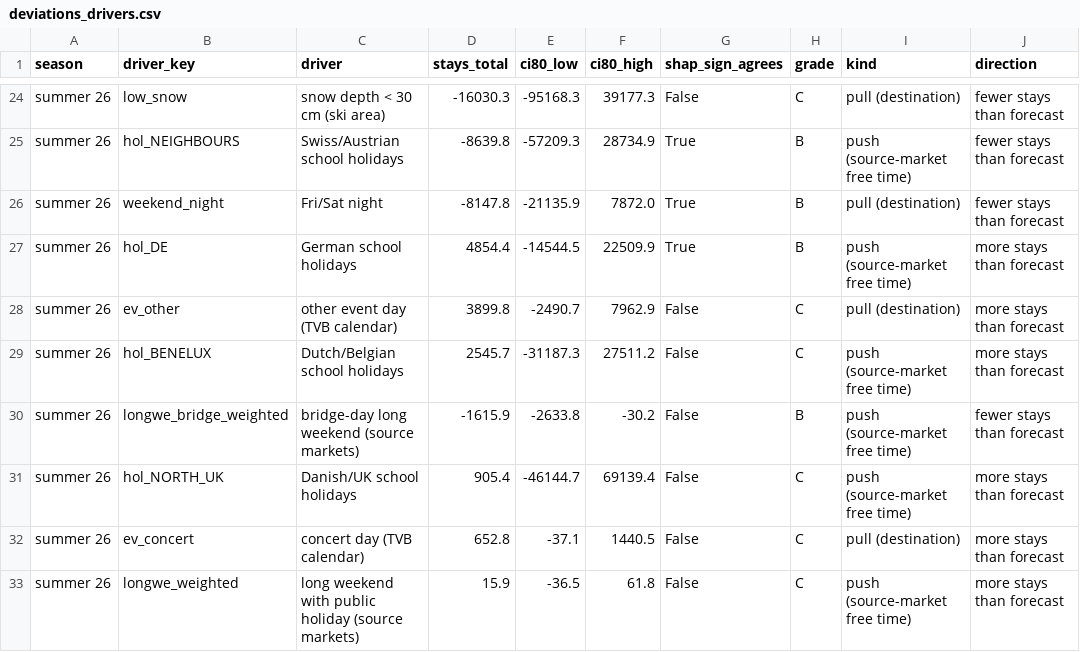
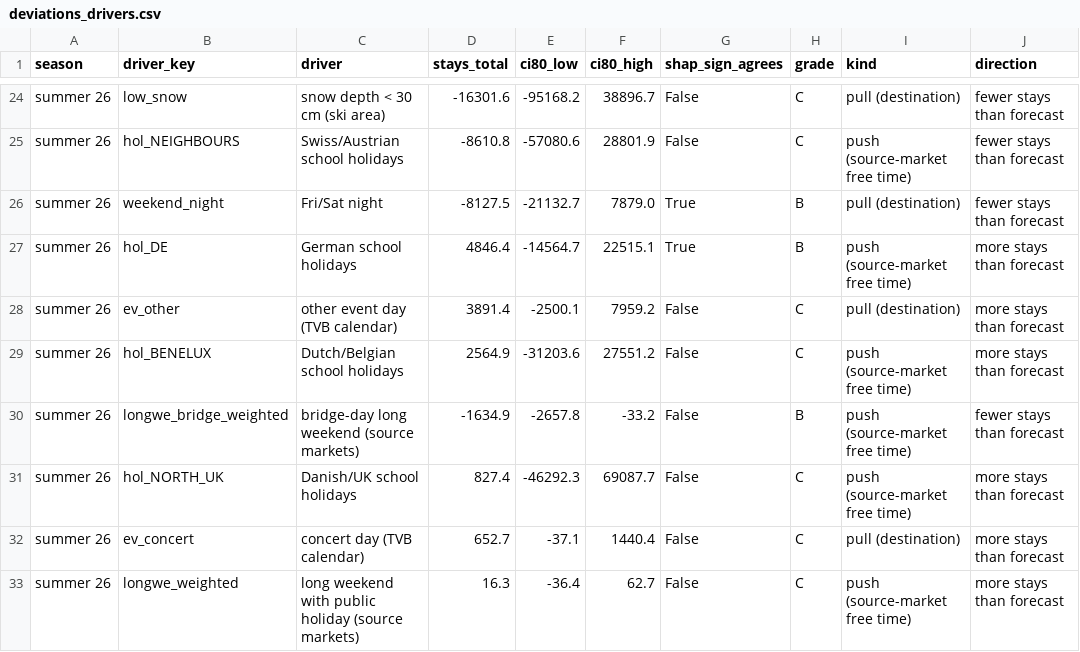
Before and after one commit to NicoPlattner/tourism-technology-2026, a CSV file: results/c04/deviations_drivers.csv, drawn as a sheet; only a part is shown, gaps mark what is left out; the diff covers the shown part only; the diff names each change by its address in the sheet, - before the commit and + after, or states it on an @@ line.

```diff
--- a/results/c04/deviations_drivers.csv
+++ b/results/c04/deviations_drivers.csv
-D24 (stays_total): -16030.3
+D24 (stays_total): -16301.6
-E24 (ci80_low): -95168.3
+E24 (ci80_low): -95168.2
-F24 (ci80_high): 39177.3
+F24 (ci80_high): 38896.7
-D25 (stays_total): -8639.8
+D25 (stays_total): -8610.8
-E25 (ci80_low): -57209.3
+E25 (ci80_low): -57080.6
-F25 (ci80_high): 28734.9
+F25 (ci80_high): 28801.9
-G25 (shap_sign_agrees): True
+G25 (shap_sign_agrees): False
-H25 (grade): B
+H25 (grade): C
-D26 (stays_total): -8147.8
+D26 (stays_total): -8127.5
-E26 (ci80_low): -21135.9
+E26 (ci80_low): -21132.7
-F26 (ci80_high): 7872.0
+F26 (ci80_high): 7879.0
-D27 (stays_total): 4854.4
+D27 (stays_total): 4846.4
-E27 (ci80_low): -14544.5
+E27 (ci80_low): -14564.7
-F27 (ci80_high): 22509.9
+F27 (ci80_high): 22515.1
-D28 (stays_total): 3899.8
+D28 (stays_total): 3891.4
-E28 (ci80_low): -2490.7
+E28 (ci80_low): -2500.1
-F28 (ci80_high): 7962.9
+F28 (ci80_high): 7959.2
-D29 (stays_total): 2545.7
+D29 (stays_total): 2564.9
-E29 (ci80_low): -31187.3
+E29 (ci80_low): -31203.6
-F29 (ci80_high): 27511.2
+F29 (ci80_high): 27551.2
-D30 (stays_total): -1615.9
+D30 (stays_total): -1634.9
-E30 (ci80_low): -2633.8
+E30 (ci80_low): -2657.8
-F30 (ci80_high): -30.2
+F30 (ci80_high): -33.2
-D31 (stays_total): 905.4
+D31 (stays_total): 827.4
-E31 (ci80_low): -46144.7
+E31 (ci80_low): -46292.3
-F31 (ci80_high): 69139.4
+F31 (ci80_high): 69087.7
-D32 (stays_total): 652.8
+D32 (stays_total): 652.7
-F32 (ci80_high): 1440.5
+F32 (ci80_high): 1440.4
-D33 (stays_total): 15.9
+D33 (stays_total): 16.3
-E33 (ci80_low): -36.5
+E33 (ci80_low): -36.4
-F33 (ci80_high): 61.8
+F33 (ci80_high): 62.7
```
Also changed, not shown: 63 edited cells elsewhere in this file, results/c04/actions.csv, results/c04/forecast_daily.csv, 22 other files.
